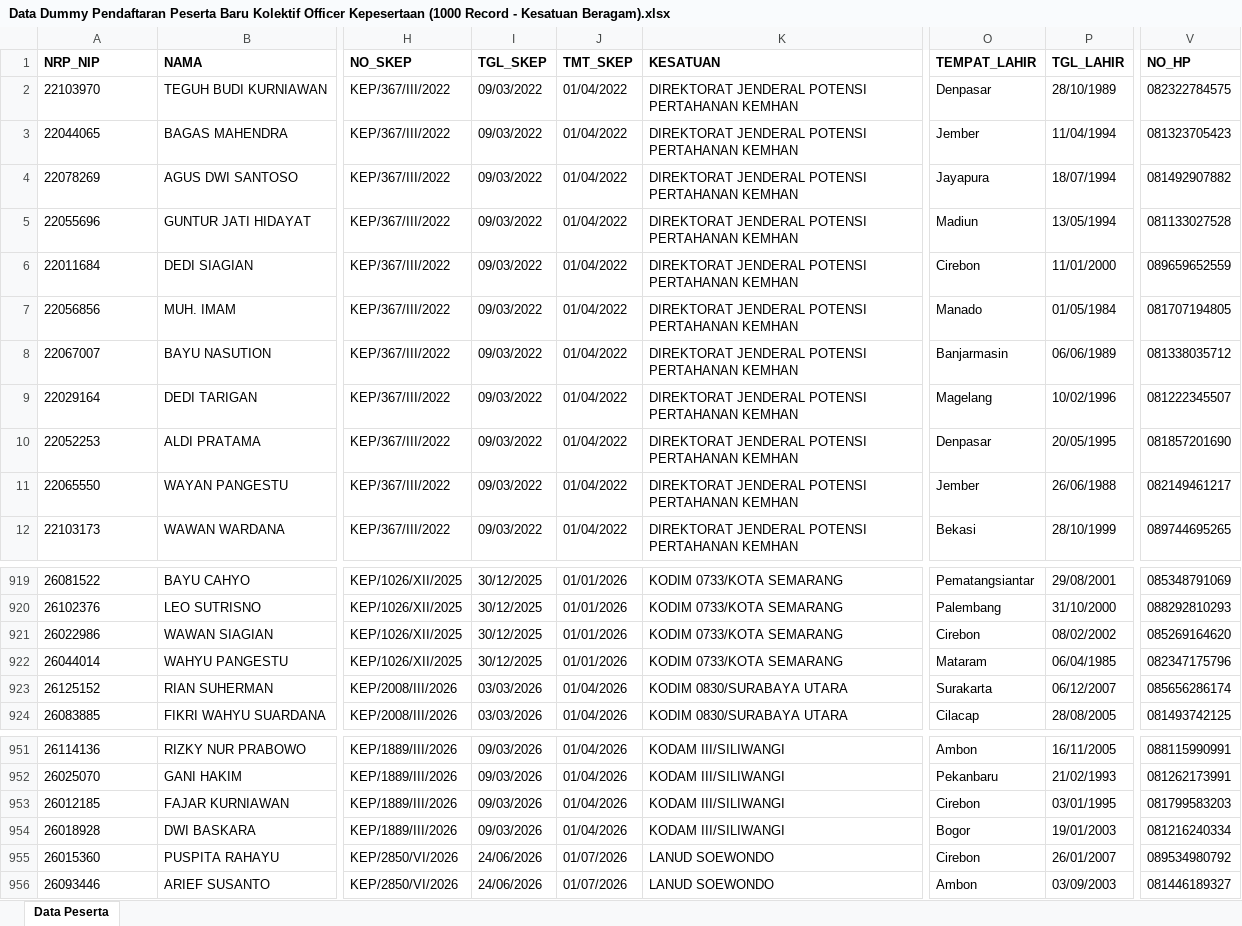
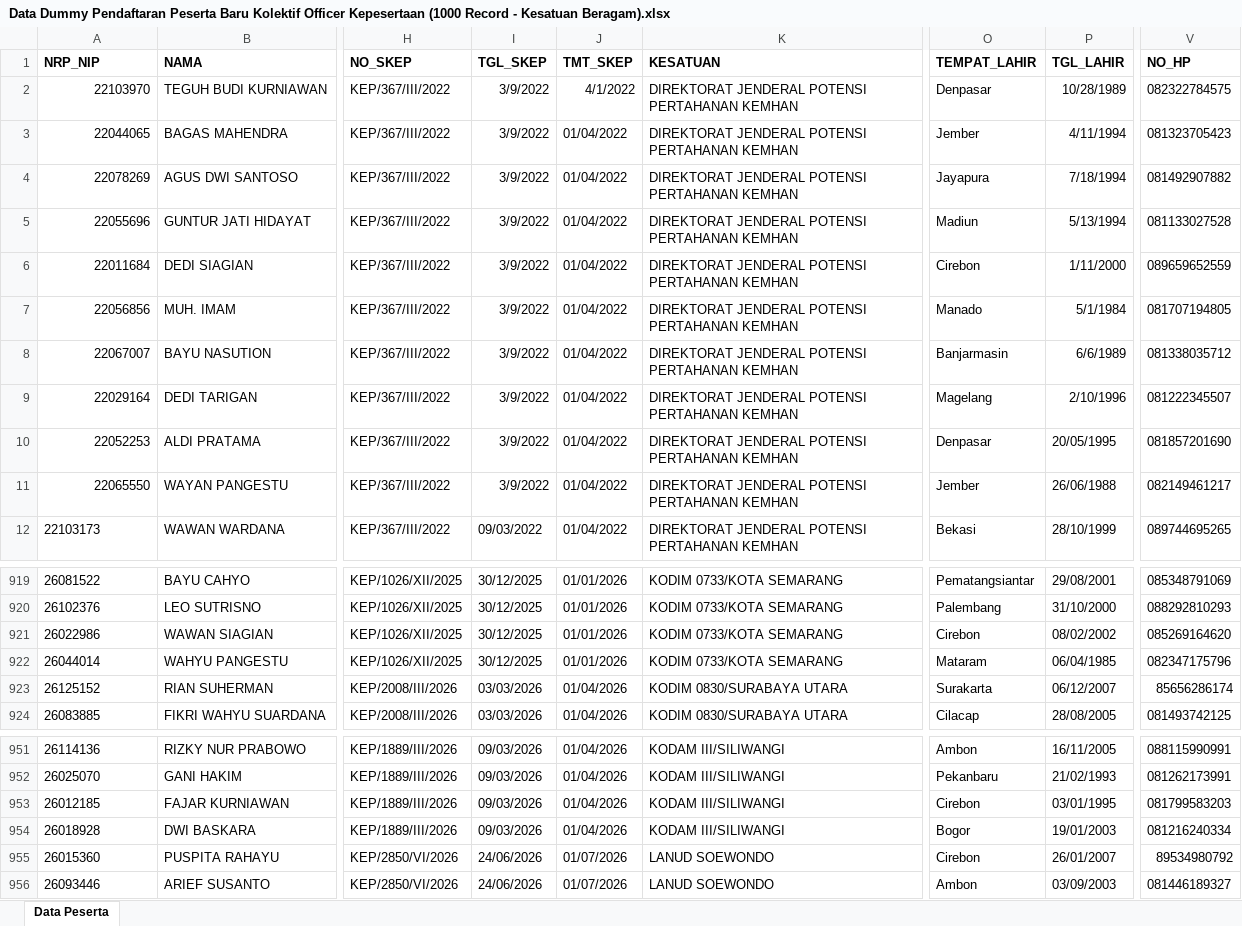
Before and after one commit to yandu-mockup/mockup-kepesertaan, an Excel workbook: Data Dummy Pendaftaran Peserta Baru Kolektif Officer Kepesertaan (1000 Record - Kesatuan Beragam).xlsx, sheet Data Peserta, drawn as a sheet; only a part is shown, gaps mark what is left out; values as stored, in another font and other column widths than the file's, no borders; the diff names each change by its address in the sheet, - before the commit and + after, or states it on an @@ line.

```diff
--- a/Data Dummy Pendaftaran Peserta Baru Kolektif Officer Kepesertaan (1000 Record - Kesatuan Beragam).xlsx (sheet Data Peserta)
+++ b/Data Dummy Pendaftaran Peserta Baru Kolektif Officer Kepesertaan (1000 Record - Kesatuan Beragam).xlsx (sheet Data Peserta)
-A2:A11 alignment: left
+A2:A11 alignment: right
-I2:I11 (TGL_SKEP): 09/03/2022
+I2:I11 (TGL_SKEP): 3/9/2022
-J2 (TMT_SKEP): 01/04/2022
+J2 (TMT_SKEP): 4/1/2022
-P2 (TGL_LAHIR): 28/10/1989
+P2 (TGL_LAHIR): 10/28/1989
-P3 (TGL_LAHIR): 11/04/1994
+P3 (TGL_LAHIR): 4/11/1994
-P4 (TGL_LAHIR): 18/07/1994
+P4 (TGL_LAHIR): 7/18/1994
-P5 (TGL_LAHIR): 13/05/1994
+P5 (TGL_LAHIR): 5/13/1994
-P6 (TGL_LAHIR): 11/01/2000
+P6 (TGL_LAHIR): 1/11/2000
-P7 (TGL_LAHIR): 01/05/1984
+P7 (TGL_LAHIR): 5/1/1984
-P8 (TGL_LAHIR): 06/06/1989
+P8 (TGL_LAHIR): 6/6/1989
-P9 (TGL_LAHIR): 10/02/1996
+P9 (TGL_LAHIR): 2/10/1996
-V923 (NO_HP): 085656286174
+V923 (NO_HP): 85656286174
-V955 (NO_HP): 089534980792
+V955 (NO_HP): 89534980792
```
Also changed, not shown: 12 other files.
